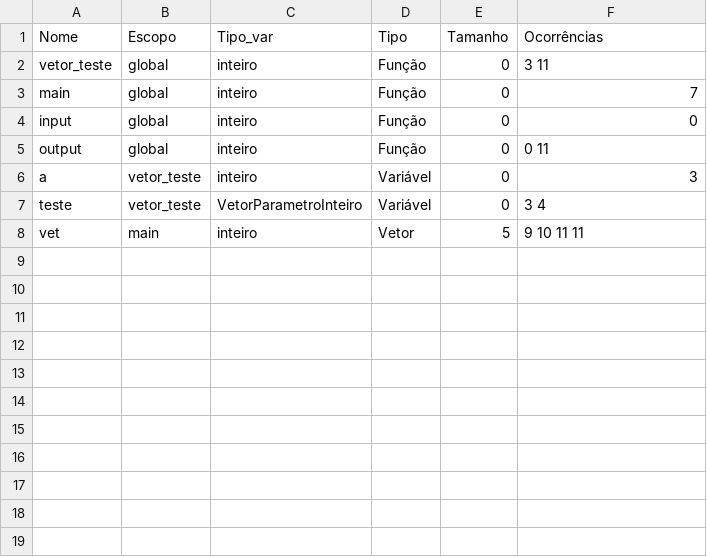
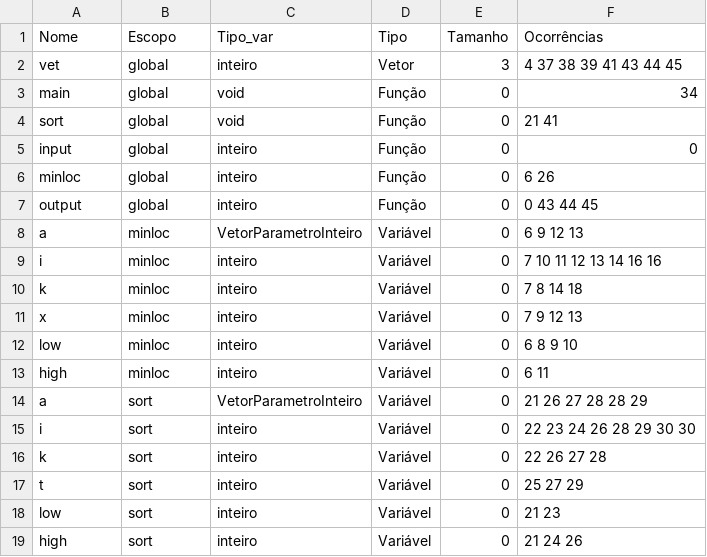
Before and after one commit to vpedrota/CMinus-compiler, a CSV file: source/analises/tabela_simbolos_csv.csv, drawn as a sheet.

Commit message:
Fix: Vetor

```diff
--- a/source/analises/tabela_simbolos_csv.csv
+++ b/source/analises/tabela_simbolos_csv.csv
@@ -1,8 +1,19 @@
 Nome,Escopo,Tipo_var,Tipo,Tamanho,Ocorrências
-vetor_teste,global,inteiro,Função,0,3 11
-main,global,inteiro,Função,0,7
+vet,global,inteiro,Vetor,3,4 37 38 39 41 43 44 45
+main,global,void,Função,0,34
+sort,global,void,Função,0,21 41
 input,global,inteiro,Função,0,0
-output,global,inteiro,Função,0,0 11
-a,vetor_teste,inteiro,Variável,0,3
-teste,vetor_teste,VetorParametroInteiro,Variável,0,3 4
-vet,main,inteiro,Vetor,5,9 10 11 11
+minloc,global,inteiro,Função,0,6 26
+output,global,inteiro,Função,0,0 43 44 45
+a,minloc,VetorParametroInteiro,Variável,0,6 9 12 13
+i,minloc,inteiro,Variável,0,7 10 11 12 13 14 16 16
+k,minloc,inteiro,Variável,0,7 8 14 18
+x,minloc,inteiro,Variável,0,7 9 12 13
+low,minloc,inteiro,Variável,0,6 8 9 10
+high,minloc,inteiro,Variável,0,6 11
+a,sort,VetorParametroInteiro,Variável,0,21 26 27 28 28 29
+i,sort,inteiro,Variável,0,22 23 24 26 28 29 30 30
+k,sort,inteiro,Variável,0,22 26 27 28
+t,sort,inteiro,Variável,0,25 27 29
+low,sort,inteiro,Variável,0,21 23
+high,sort,inteiro,Variável,0,21 24 26
```
Also changed, not shown: 14 other files.
